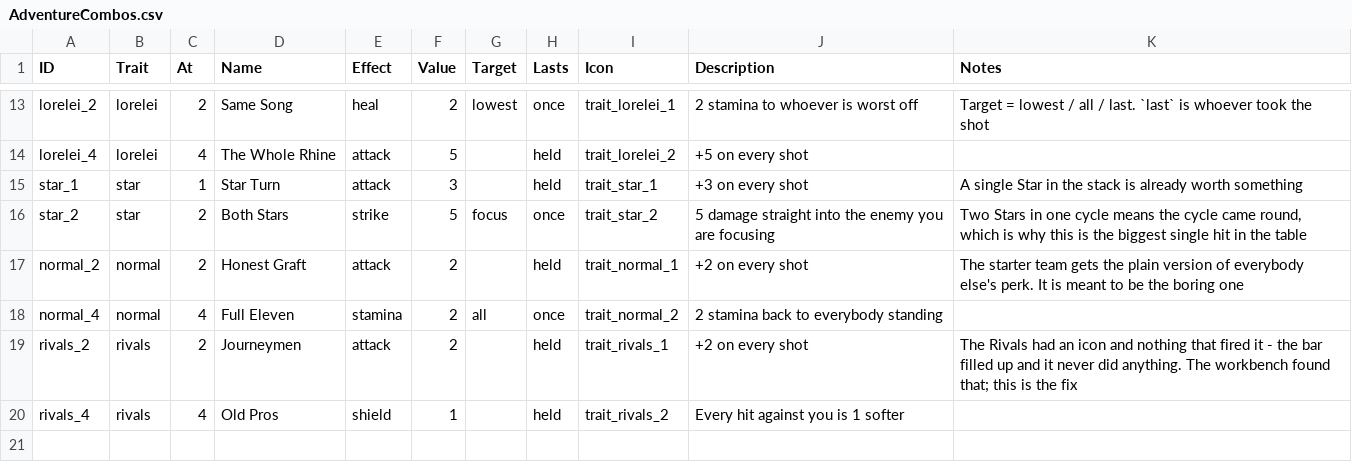
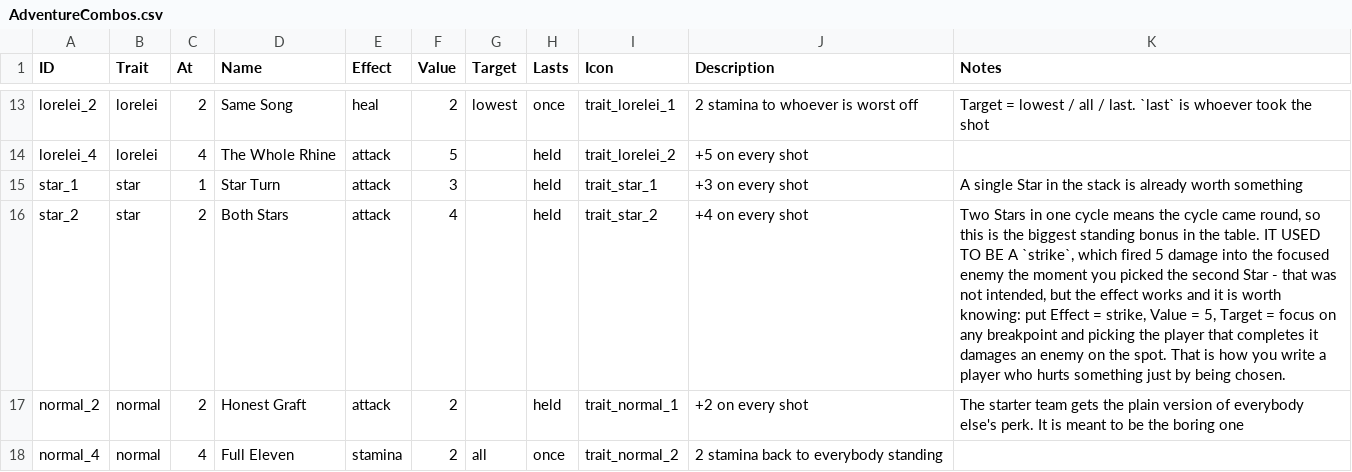
Before and after one commit to SchwartzAnthony/project_sb, a CSV file: data/AdventureCombos.csv, drawn as a sheet; only a part is shown, gaps mark what is left out; the shorter side is filled out with more unchanged rows; the diff names each change by its address in the sheet, - before the commit and + after, or states it on an @@ line.

```diff
--- a/data/AdventureCombos.csv
+++ b/data/AdventureCombos.csv
-E16 (Effect): strike
+E16 (Effect): attack
-F16 (Value): 5
+F16 (Value): 4
-G16 (Target): focus
+G16 (Target): (empty)
-H16 (Lasts): once
+H16 (Lasts): held
-J16 (Description): 5 damage straight into the enemy you are focusing
+J16 (Description): +4 on every shot
-K16 (Notes): …came round, which is why this is the biggest single hit in the table
+K16 (Notes): …came round, so this is the biggest standing bonus in the table. IT USED TO BE A `strike`, which fired 5 damage into the focused enemy the moment you picked the second Star - that was not intended, but the effect works and it is worth knowing: put Effect = strike, Value = 5, Target = focus on any breakpoint and picking the player that completes it damages an enemy on the spot. That is how you write a player who hurts something just by being chosen.
```
Also changed, not shown: data/AdventureTraits.csv, data/FileManifest.csv, 24 other files.
